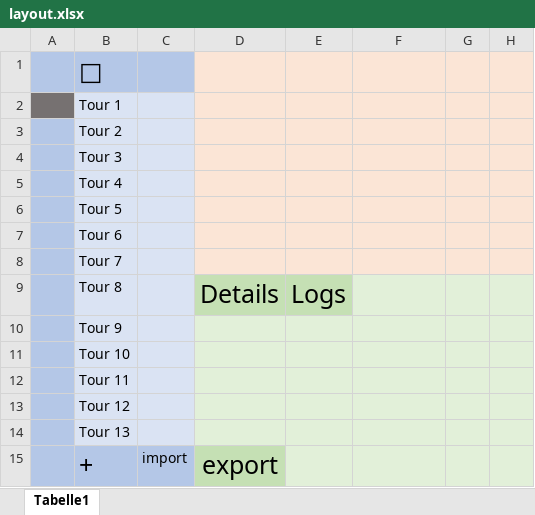
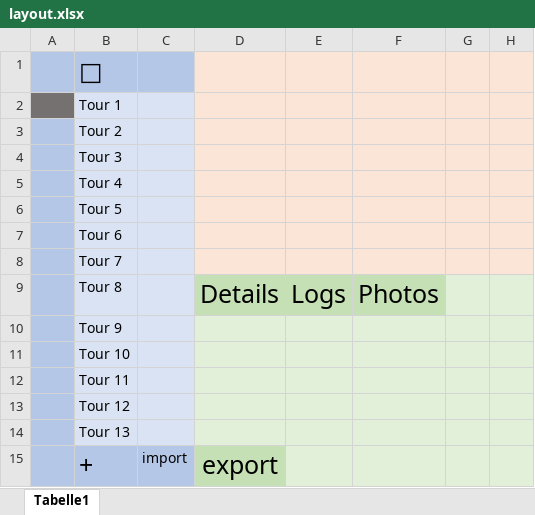
Before and after one commit to smoothjass/swen2-project, an Excel workbook: documentation/layout.xlsx, sheet Tabelle1, drawn as a sheet; only a part is shown; values as stored, in another font and other column widths than the file's, no borders; the diff names each change by its address in the sheet, - before the commit and + after, or states it on an @@ line.

Commit message:
documentation update

```diff
--- a/documentation/layout.xlsx (sheet Tabelle1)
+++ b/documentation/layout.xlsx (sheet Tabelle1)
-F9: (empty)
+F9: Photos
-F9 fill: #E2F0D9
+F9 fill: #C5E0B4
```
Also changed, not shown: 2 other files.
